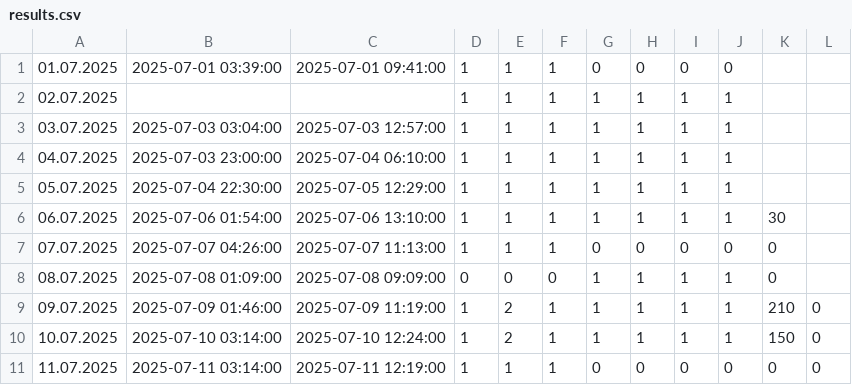
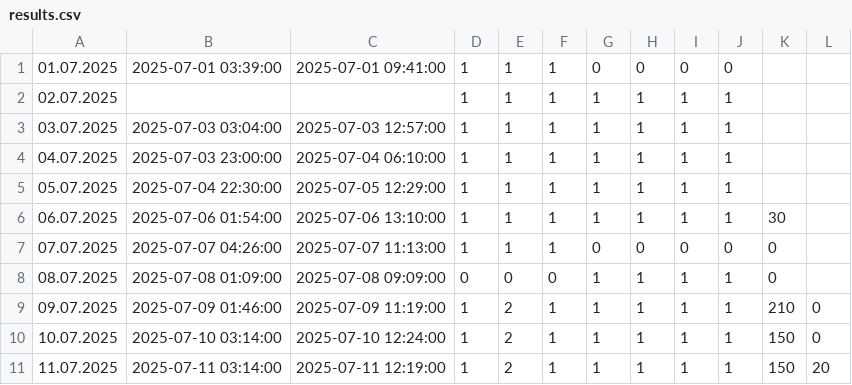
Before and after one commit to CorgiPuppy/notes, a CSV file: habits/2025/07-july/results.csv, drawn as a sheet.

Commit message:
feat: add results for today's evening.

```diff
--- a/habits/2025/07-july/results.csv
+++ b/habits/2025/07-july/results.csv
@@ -10,2 +10,2 @@
 "10.07.2025","2025-07-10 03:14:00","2025-07-10 12:24:00",1,2,1,1,1,1,1,150,0
-"11.07.2025","2025-07-11 03:14:00","2025-07-11 12:19:00",1,1,1,0,0,0,0,0,0
+"11.07.2025","2025-07-11 03:14:00","2025-07-11 12:19:00",1,2,1,1,1,1,1,150,20
```
Also changed, not shown: 1 other file.
